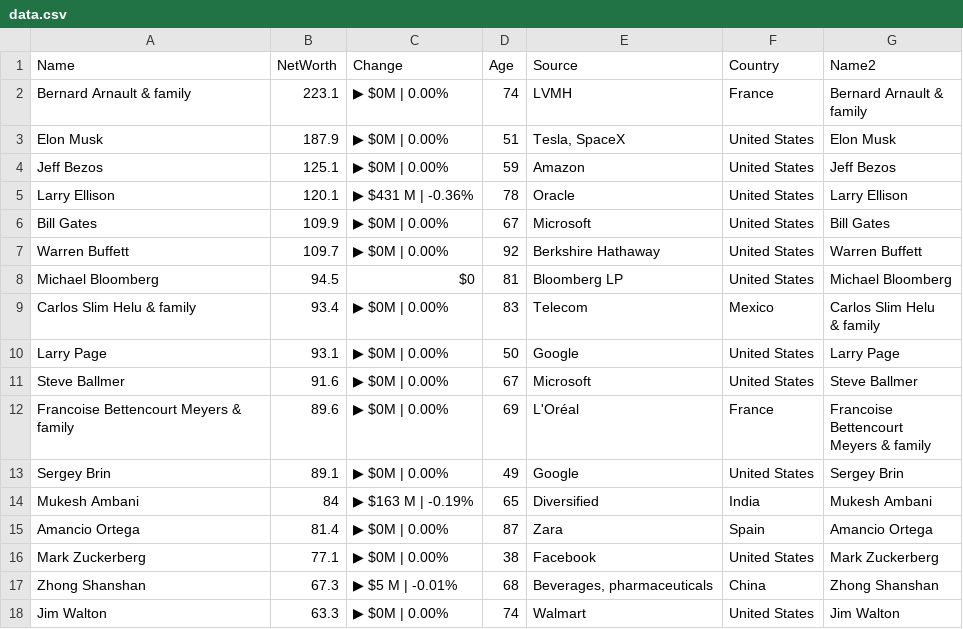
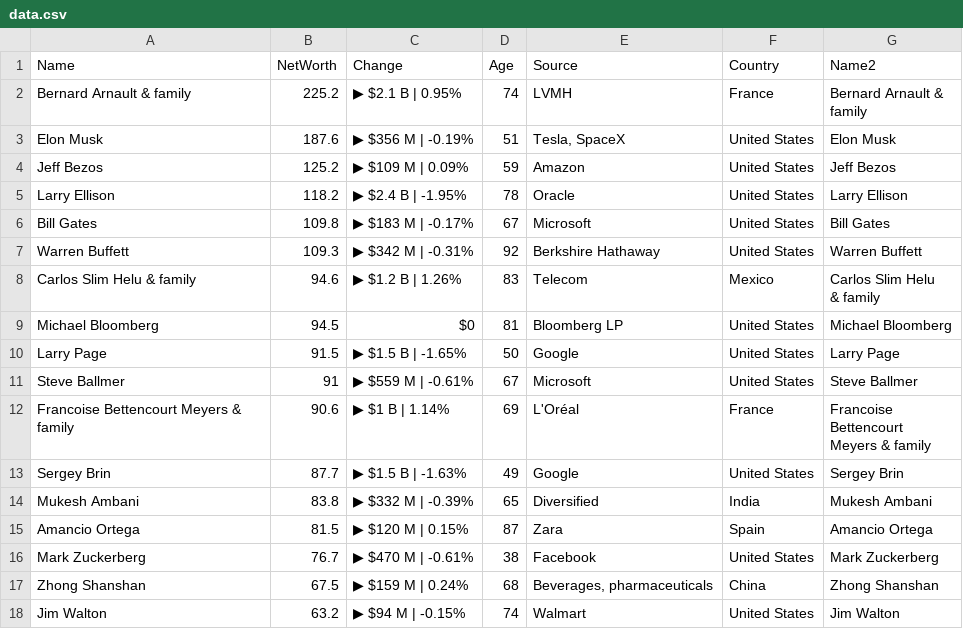
Before and after one commit to ckr4/bnaires, a CSV file: bnaires/data.csv, drawn as a sheet; only a part is shown; the diff covers the shown part only.

Commit message:
update bnaires

```diff
--- a/bnaires/data.csv
+++ b/bnaires/data.csv
@@ -1,22 +1,22 @@
 "Name","NetWorth","Change","Age","Source","Country","Name2"
-"Bernard Arnault & family",223.1,"▶ $0M | 0.00%",74,"LVMH","France","Bernard Arnault &
-family"
-"Elon Musk",187.9,"▶ $0M | 0.00%",51,"Tesla, SpaceX","United States","Elon Musk"
-"Jeff Bezos",125.1,"▶ $0M | 0.00%",59,"Amazon","United States","Jeff Bezos"
-"Larry Ellison",120.1,"▶ $431 M | -0.36%",78,"Oracle","United States","Larry Ellison"
-"Bill Gates",109.9,"▶ $0M | 0.00%",67,"Microsoft","United States","Bill Gates"
-"Warren Buffett",109.7,"▶ $0M | 0.00%",92,"Berkshire Hathaway","United States","Warren Buffett"
+"Bernard Arnault & family",225.2,"▶ $2.1 B | 0.95%",74,"LVMH","France","Bernard Arnault &
+family"
+"Elon Musk",187.6,"▶ $356 M | -0.19%",51,"Tesla, SpaceX","United States","Elon Musk"
+"Jeff Bezos",125.2,"▶ $109 M | 0.09%",59,"Amazon","United States","Jeff Bezos"
+"Larry Ellison",118.2,"▶ $2.4 B | -1.95%",78,"Oracle","United States","Larry Ellison"
+"Bill Gates",109.8,"▶ $183 M | -0.17%",67,"Microsoft","United States","Bill Gates"
+"Warren Buffett",109.3,"▶ $342 M | -0.31%",92,"Berkshire Hathaway","United States","Warren Buffett"
+"Carlos Slim Helu & family",94.6,"▶ $1.2 B | 1.26%",83,"Telecom","Mexico","Carlos Slim Helu
+& family"
 "Michael Bloomberg",94.5,"$0",81,"Bloomberg LP","United States","Michael Bloomberg"
-"Carlos Slim Helu & family",93.4,"▶ $0M | 0.00%",83,"Telecom","Mexico","Carlos Slim Helu
-& family"
-"Larry Page",93.1,"▶ $0M | 0.00%",50,"Google","United States","Larry Page"
-"Steve Ballmer",91.6,"▶ $0M | 0.00%",67,"Microsoft","United States","Steve Ballmer"
-"Francoise Bettencourt Meyers & family",89.6,"▶ $0M | 0.00%",69,"L'Oréal","France","Francoise
-Bettencourt
-Meyers & family"
-"Sergey Brin",89.1,"▶ $0M | 0.00%",49,"Google","United States","Sergey Brin"
-"Mukesh Ambani",84,"▶ $163 M | -0.19%",65,"Diversified","India","Mukesh Ambani"
-"Amancio Ortega",81.4,"▶ $0M | 0.00%",87,"Zara","Spain","Amancio Ortega"
-"Mark Zuckerberg",77.1,"▶ $0M | 0.00%",38,"Facebook","United States","Mark Zuckerberg"
-"Zhong Shanshan",67.3,"▶ $5 M | -0.01%",68,"Beverages, pharmaceuticals","China","Zhong Shanshan"
-"Jim Walton",63.3,"▶ $0M | 0.00%",74,"Walmart","United States","Jim Walton"
+"Larry Page",91.5,"▶ $1.5 B | -1.65%",50,"Google","United States","Larry Page"
+"Steve Ballmer",91,"▶ $559 M | -0.61%",67,"Microsoft","United States","Steve Ballmer"
+"Francoise Bettencourt Meyers & family",90.6,"▶ $1 B | 1.14%",69,"L'Oréal","France","Francoise
+Bettencourt
+Meyers & family"
+"Sergey Brin",87.7,"▶ $1.5 B | -1.63%",49,"Google","United States","Sergey Brin"
+"Mukesh Ambani",83.8,"▶ $332 M | -0.39%",65,"Diversified","India","Mukesh Ambani"
+"Amancio Ortega",81.5,"▶ $120 M | 0.15%",87,"Zara","Spain","Amancio Ortega"
+"Mark Zuckerberg",76.7,"▶ $470 M | -0.61%",38,"Facebook","United States","Mark Zuckerberg"
+"Zhong Shanshan",67.5,"▶ $159 M | 0.24%",68,"Beverages, pharmaceuticals","China","Zhong Shanshan"
+"Jim Walton",63.2,"▶ $94 M | -0.15%",74,"Walmart","United States","Jim Walton"
```
Also changed, not shown: 1 added row, 1 removed row and 10 edited cells elsewhere in this file, 1 other file.
